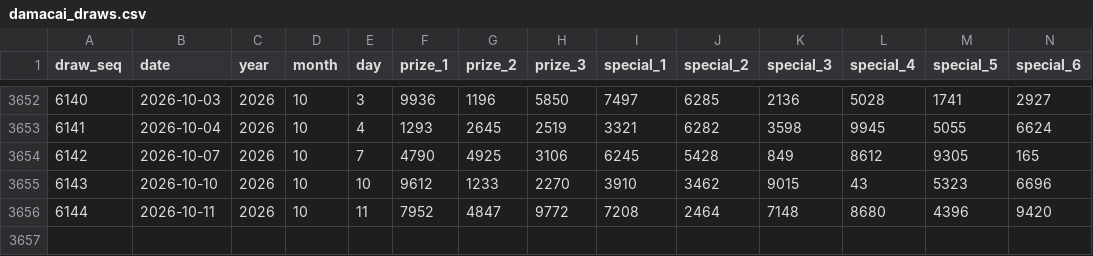
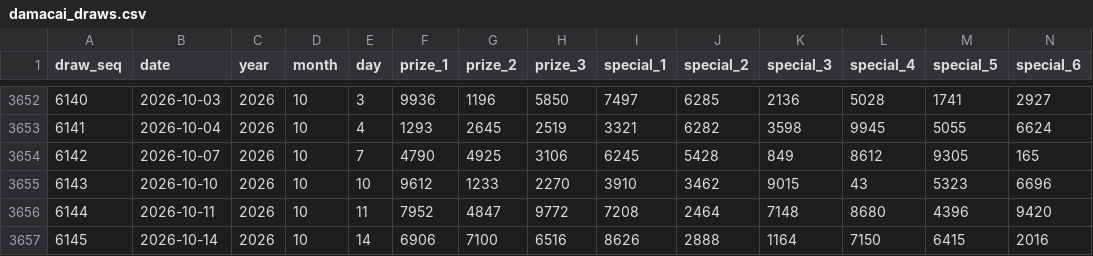
Before and after one commit to deadboy18/malaysia-4d, a CSV file: data/damacai_draws.csv, drawn as a sheet; only a part is shown, gaps mark what is left out; rows hold the shown columns only; the diff names each change by its address in the sheet, - before the commit and + after, or states it on an @@ line.

```diff
--- a/data/damacai_draws.csv
+++ b/data/damacai_draws.csv
+row 3657: 6145 | 2026-10-14 | 2026 | 10 | 14 | 6906 | 7100 | 6516 | 8626 | 2888 | 1164 | 7150 | 6415 | 2016
```
Also changed, not shown: data/magnum_draws.csv, data/sportstoto_draws.csv, 4 other files.
